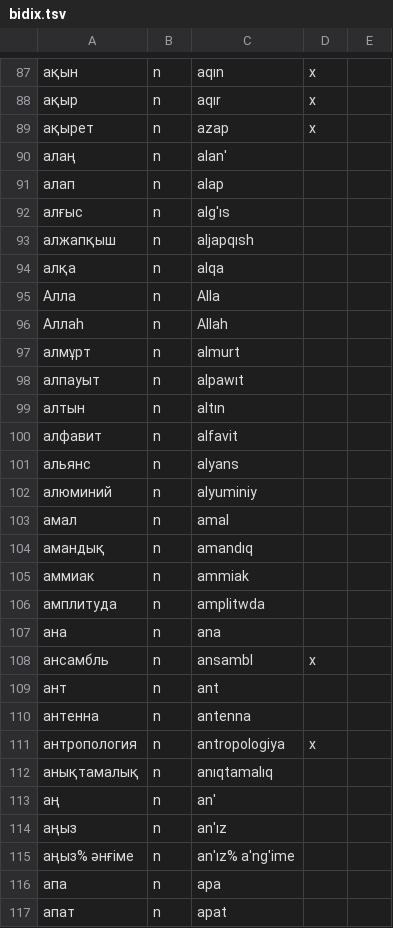
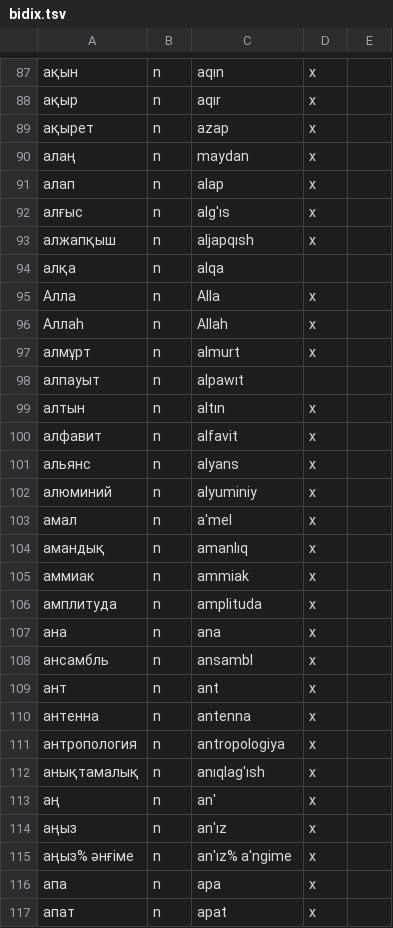
Before and after one commit to apertium/apertium-kaz-kaa, a TSV file: dev/bidix.tsv, drawn as a sheet; only a part is shown, gaps mark what is left out; the diff covers the shown part only; the diff names each change by its address in the sheet, - before the commit and + after, or states it on an @@ line.

```diff
--- a/dev/bidix.tsv
+++ b/dev/bidix.tsv
-C90: alan'
+C90: maydan
-D90: (empty)
+D90: x
-D91:D93: (empty)
+D91:D93: х
-D95:D97: (empty)
+D95:D97: х
-D99:D103: (empty)
+D99:D103: х
-C103: amal
+C103: a'mеl
-C104: amandıq
+C104: amanlıq
-D104:D107: (empty)
+D104:D107: x
-C106: amplitwda
+C106: amplituda
-D109:D110: (empty)
+D109:D110: x
-C112: anıqtamalıq
+C112: anıqlag'ısh
-D112:D117: (empty)
+D112:D117: x
-C115: an'ız% a'ng'ime
+C115: an'ız% a'ngime
```
Also changed, not shown: 6 edited cells elsewhere in this file, 1 other file.
